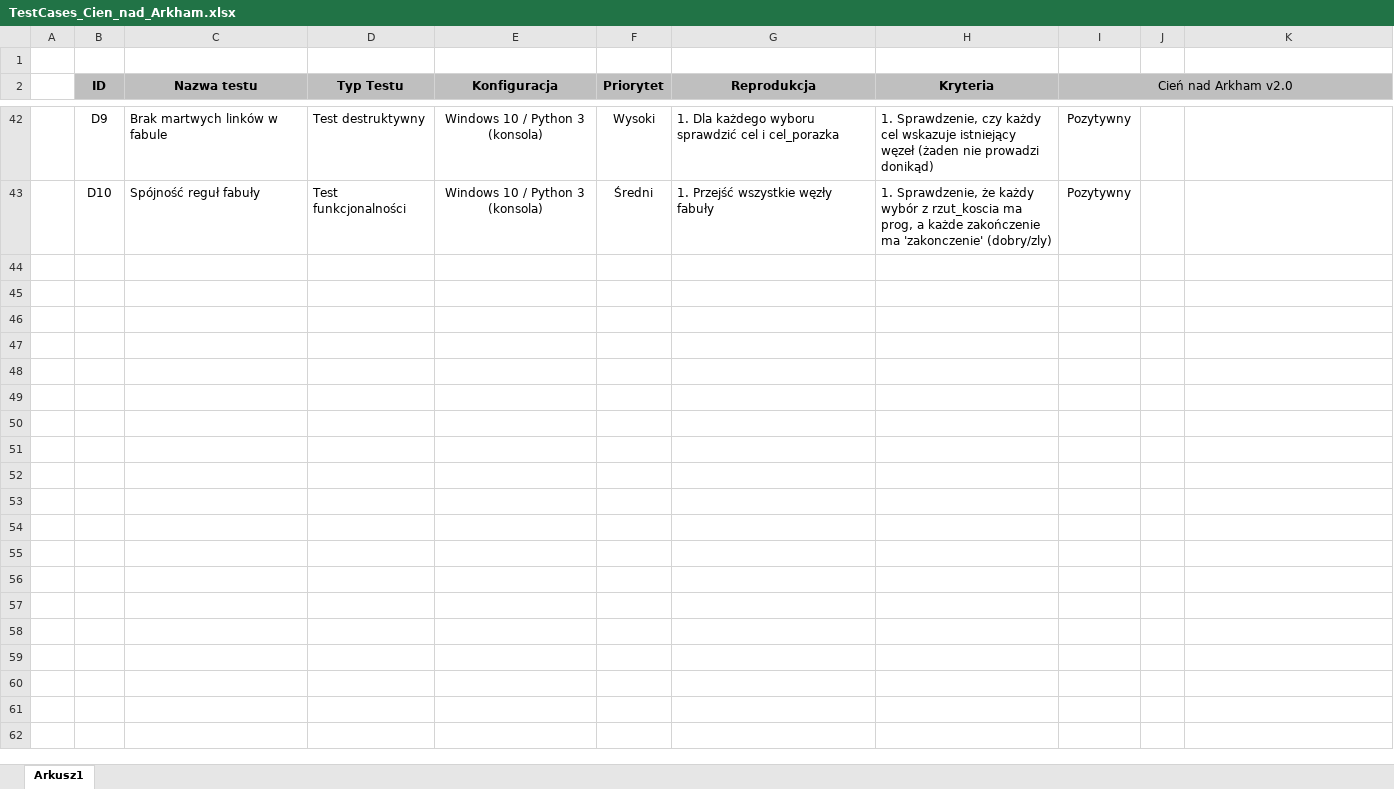
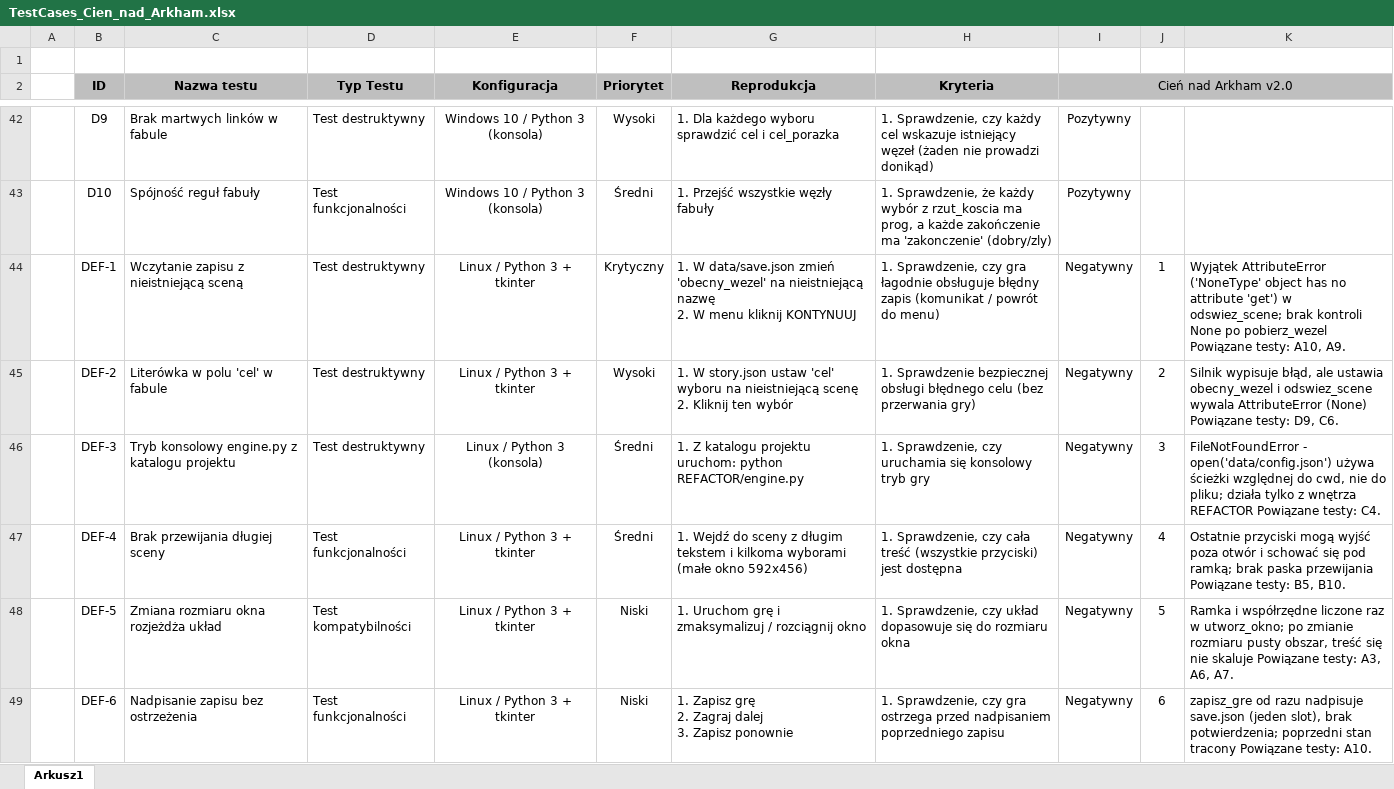
Before and after one commit to GKabat/cthulu-text-rpg, an Excel workbook: REFACTOR/docs/TestCases_Cien_nad_Arkham.xlsx, sheet Arkusz1, drawn as a sheet; only a part is shown, gaps mark what is left out; values as stored, in another font and other column widths than the file's, no borders; conditional formats not drawn; ↵ is a line break in a cell; the diff names each change by its address in the sheet, - before the commit and + after, or states it on an @@ line.

```diff
--- a/REFACTOR/docs/TestCases_Cien_nad_Arkham.xlsx (sheet Arkusz1)
+++ b/REFACTOR/docs/TestCases_Cien_nad_Arkham.xlsx (sheet Arkusz1)
+row 44:  | DEF-1 | Wczytanie zapisu z nieistniejącą sceną | Test destruktywny | Linux / Python 3 + tkinter | Krytyczny | 1. W data/save.json zmień 'obecny_wezel' na nieistniejącą nazwę ↵ 2. W menu kliknij KONTYNUUJ | 1. Sprawdzenie, czy gra łagodnie obsługuje błędny zapis (komunikat / powrót do menu) | Negatywny | 1 | Wyjątek AttributeError ('NoneType' object has no attribute 'get') w odswiez_scene; brak kontroli None po pobierz_wezel Powiązane testy: A10, A9.
+row 45:  | DEF-2 | Literówka w polu 'cel' w fabule | Test destruktywny | Linux / Python 3 + tkinter | Wysoki | 1. W story.json ustaw 'cel' wyboru na nieistniejącą scenę ↵ 2. Kliknij ten wybór | 1. Sprawdzenie bezpiecznej obsługi błędnego celu (bez przerwania gry) | Negatywny | 2 | Silnik wypisuje błąd, ale ustawia obecny_wezel i odswiez_scene wywala AttributeError (None) Powiązane testy: D9, C6.
+row 46:  | DEF-3 | Tryb konsolowy engine.py z katalogu projektu | Test destruktywny | Linux / Python 3 (konsola) | Średni | 1. Z katalogu projektu uruchom: python REFACTOR/engine.py | 1. Sprawdzenie, czy uruchamia się konsolowy tryb gry | Negatywny | 3 | FileNotFoundError - open('data/config.json') używa ścieżki względnej do cwd, nie do pliku; działa tylko z wnętrza REFACTOR Powiązane testy: C4.
+row 47:  | DEF-4 | Brak przewijania długiej sceny | Test funkcjonalności | Linux / Python 3 + tkinter | Średni | 1. Wejdź do sceny z długim tekstem i kilkoma wyborami (małe okno 592x456) | 1. Sprawdzenie, czy cała treść (wszystkie przyciski) jest dostępna | Negatywny | 4 | Ostatnie przyciski mogą wyjść poza otwór i schować się pod ramką; brak paska przewijania Powiązane testy: B5, B10.
+row 48:  | DEF-5 | Zmiana rozmiaru okna rozjeżdża układ | Test kompatybilności | Linux / Python 3 + tkinter | Niski | 1. Uruchom grę i zmaksymalizuj / rozciągnij okno | 1. Sprawdzenie, czy układ dopasowuje się do rozmiaru okna | Negatywny | 5 | Ramka i współrzędne liczone raz w utworz_okno; po zmianie rozmiaru pusty obszar, treść się nie skaluje Powiązane testy: A3, A6, A7.
+row 49:  | DEF-6 | Nadpisanie zapisu bez ostrzeżenia | Test funkcjonalności | Linux / Python 3 + tkinter | Niski | 1. Zapisz grę ↵ 2. Zagraj dalej ↵ 3. Zapisz ponownie | 1. Sprawdzenie, czy gra ostrzega przed nadpisaniem poprzedniego zapisu | Negatywny | 6 | zapisz_gre od razu nadpisuje save.json (jeden slot), brak potwierdzenia; poprzedni stan tracony Powiązane testy: A10.
```
Also changed, not shown: 1 other file.
